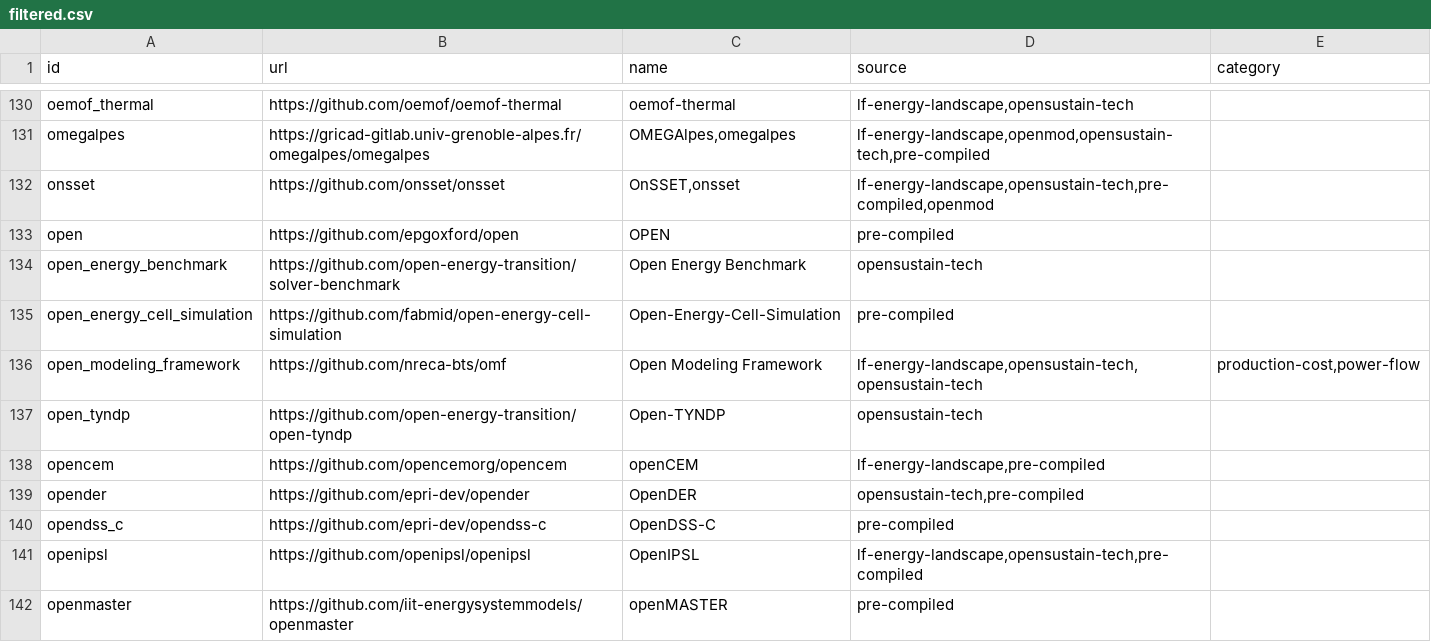
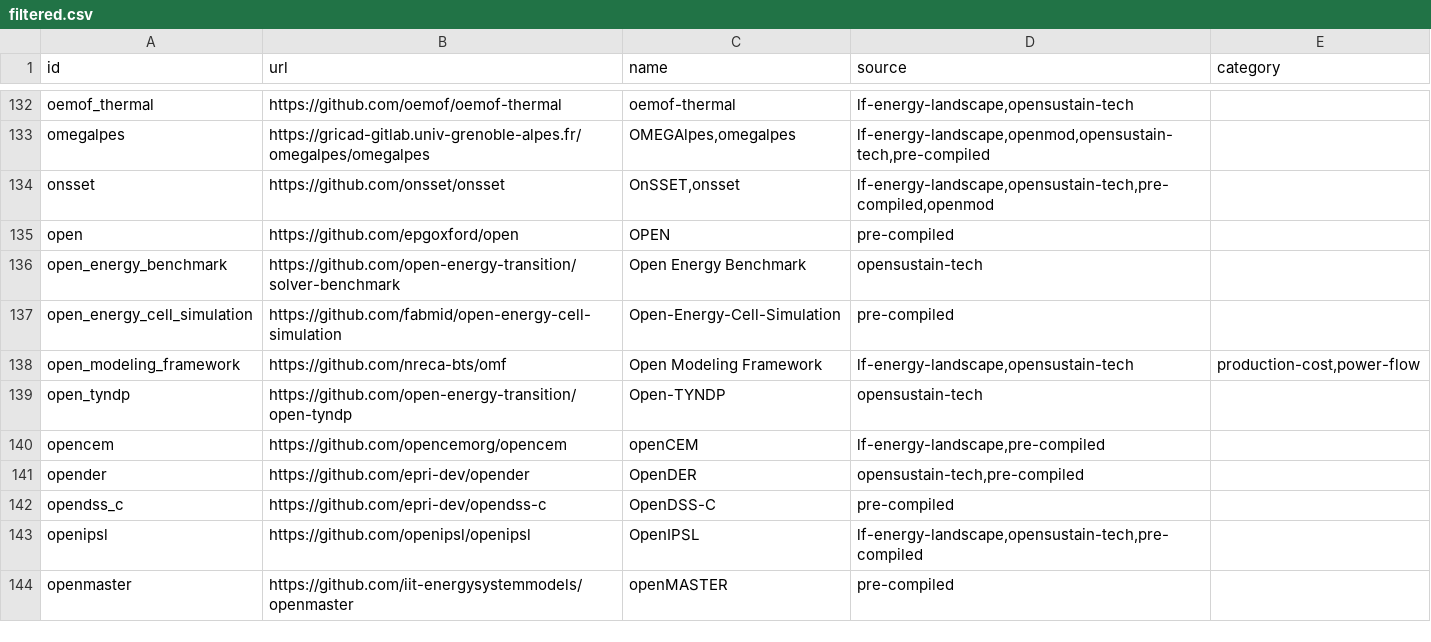
Before and after one commit to gincrement/open-esm-analysis, a CSV file: inventory/output/filtered.csv, drawn as a sheet; only a part is shown, gaps mark what is left out; the diff covers the shown part only.

```diff
--- a/inventory/output/filtered.csv
+++ b/inventory/output/filtered.csv
@@ -135,3 +137,3 @@ open_energy_benchmark,https://github.com/open-energy-transition/solver-benchmark
 open_energy_cell_simulation,https://github.com/fabmid/open-energy-cell-simulation,Open-Energy-Cell-Simulation,pre-compiled,
-open_modeling_framework,https://github.com/nreca-bts/omf,Open Modeling Framework,"lf-energy-landscape,opensustain-tech,opensustain-tech","production-cost,power-flow"
+open_modeling_framework,https://github.com/nreca-bts/omf,Open Modeling Framework,"lf-energy-landscape,opensustain-tech","production-cost,power-flow"
 open_tyndp,https://github.com/open-energy-transition/open-tyndp,Open-TYNDP,opensustain-tech,
```
Also changed, not shown: 3 added rows, 1 removed row and 2 edited cells elsewhere in this file, inventory/output/stats.csv, inventory/output/tools.csv, 6 other files.
